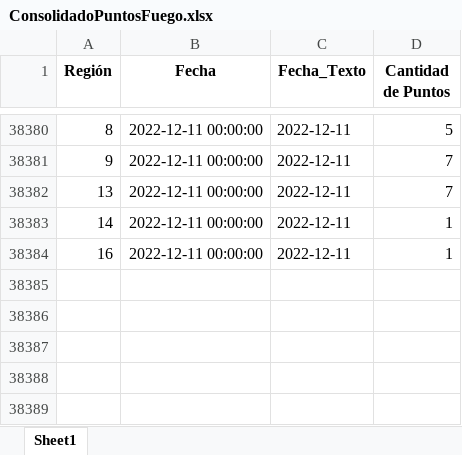
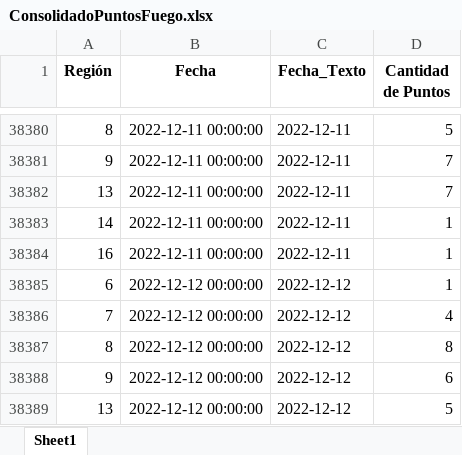
Before and after one commit to Sud-Austral/PUNTOS_FUEGO, an Excel workbook: Data/ConsolidadoPuntosFuego.xlsx, sheet Sheet1, drawn as a sheet; only a part is shown, gaps mark what is left out; values as stored, in another font and other column widths than the file's, no borders; the diff names each change by its address in the sheet, - before the commit and + after, or states it on an @@ line.

```diff
--- a/Data/ConsolidadoPuntosFuego.xlsx (sheet Sheet1)
+++ b/Data/ConsolidadoPuntosFuego.xlsx (sheet Sheet1)
+row 38385: 6 | 2022-12-12 00:00:00 | 2022-12-12 | 1
+row 38386: 7 | 2022-12-12 00:00:00 | 2022-12-12 | 4
+row 38387: 8 | 2022-12-12 00:00:00 | 2022-12-12 | 8
+row 38388: 9 | 2022-12-12 00:00:00 | 2022-12-12 | 6
+row 38389: 13 | 2022-12-12 00:00:00 | 2022-12-12 | 5
```
